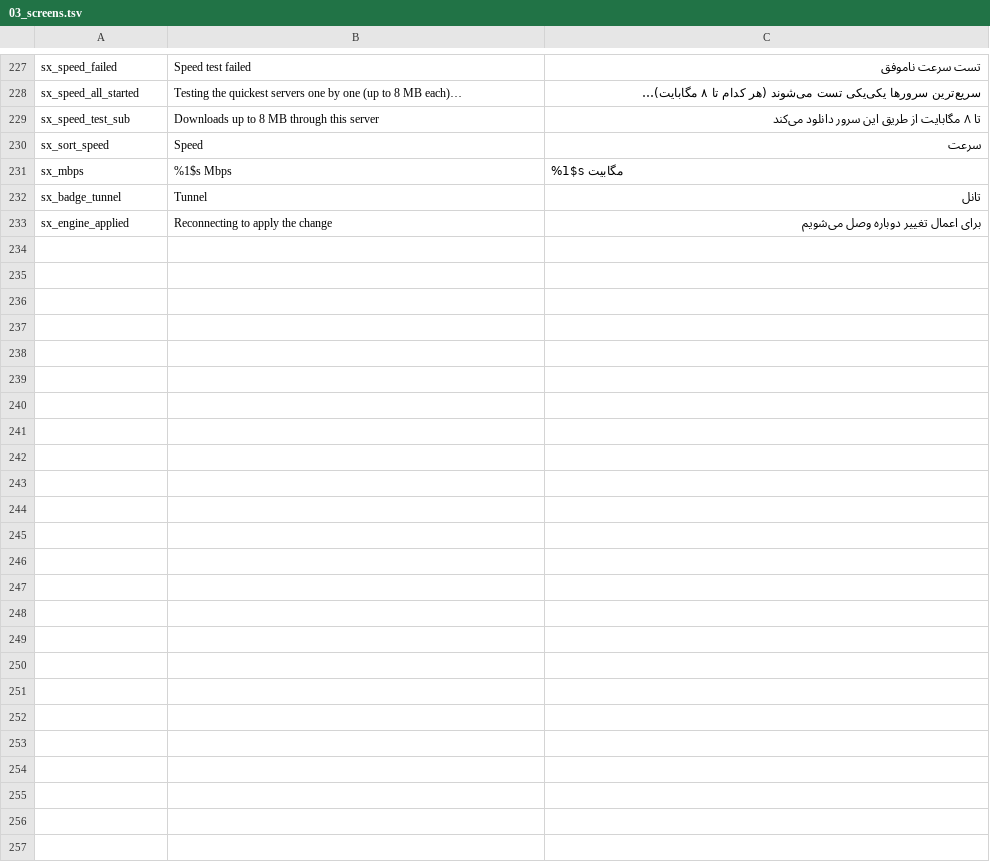
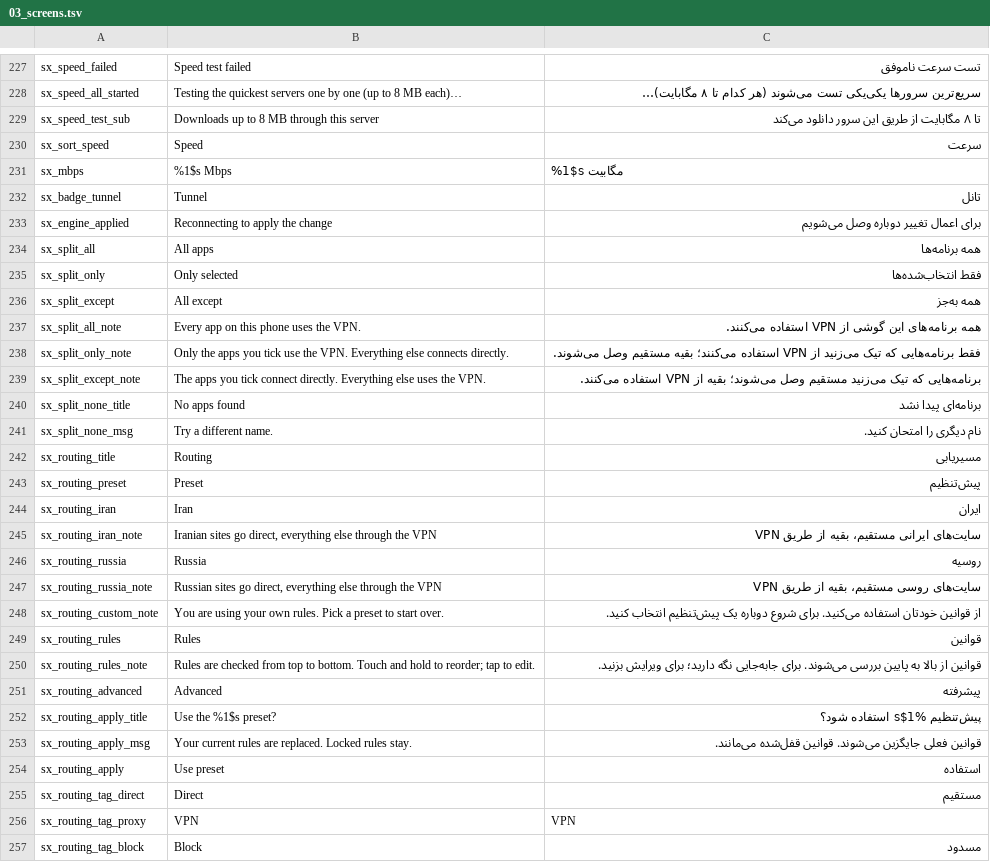
Before and after one commit to liamlope/SatraNG, a TSV file: tools/strings_src/03_screens.tsv, drawn as a sheet; only a part is shown, gaps mark what is left out.

Commit message:
New page system for every pushed screen (large title, grouped cards, Satra bar actions); rebuilt split tunneling and routing; only Iran/Russia presets with safe one-time migration of untouched legacy presets

```diff
--- a/tools/strings_src/03_screens.tsv
+++ b/tools/strings_src/03_screens.tsv
@@ -233 +233,25 @@ sx_badge_tunnel	Tunnel	تانل
 sx_engine_applied	Reconnecting to apply the change	برای اعمال تغییر دوباره وصل می‌شویم
+sx_split_all	All apps	همه برنامه‌ها
+sx_split_only	Only selected	فقط انتخاب‌شده‌ها
+sx_split_except	All except	همه به‌جز
+sx_split_all_note	Every app on this phone uses the VPN.	همه برنامه‌های این گوشی از VPN استفاده می‌کنند.
+sx_split_only_note	Only the apps you tick use the VPN. Everything else connects directly.	فقط برنامه‌هایی که تیک می‌زنید از VPN استفاده می‌کنند؛ بقیه مستقیم وصل می‌شوند.
+sx_split_except_note	The apps you tick connect directly. Everything else uses the VPN.	برنامه‌هایی که تیک می‌زنید مستقیم وصل می‌شوند؛ بقیه از VPN استفاده می‌کنند.
+sx_split_none_title	No apps found	برنامه‌ای پیدا نشد
+sx_split_none_msg	Try a different name.	نام دیگری را امتحان کنید.
+sx_routing_title	Routing	مسیریابی
+sx_routing_preset	Preset	پیش‌تنظیم
+sx_routing_iran	Iran	ایران
+sx_routing_iran_note	Iranian sites go direct, everything else through the VPN	سایت‌های ایرانی مستقیم، بقیه از طریق VPN
+sx_routing_russia	Russia	روسیه
+sx_routing_russia_note	Russian sites go direct, everything else through the VPN	سایت‌های روسی مستقیم، بقیه از طریق VPN
+sx_routing_custom_note	You are using your own rules. Pick a preset to start over.	از قوانین خودتان استفاده می‌کنید. برای شروع دوباره یک پیش‌تنظیم انتخاب کنید.
+sx_routing_rules	Rules	قوانین
+sx_routing_rules_note	Rules are checked from top to bottom. Touch and hold to reorder; tap to edit.	قوانین از بالا به پایین بررسی می‌شوند. برای جابه‌جایی نگه دارید؛ برای ویرایش بزنید.
+sx_routing_advanced	Advanced	پیشرفته
+sx_routing_apply_title	Use the %1$s preset?	پیش‌تنظیم %1$s استفاده شود؟
+sx_routing_apply_msg	Your current rules are replaced. Locked rules stay.	قوانین فعلی جایگزین می‌شوند. قوانین قفل‌شده می‌مانند.
+sx_routing_apply	Use preset	استفاده
+sx_routing_tag_direct	Direct	مستقیم
+sx_routing_tag_proxy	VPN	VPN
+sx_routing_tag_block	Block	مسدود
```
Also changed, not shown: 29 other files.
